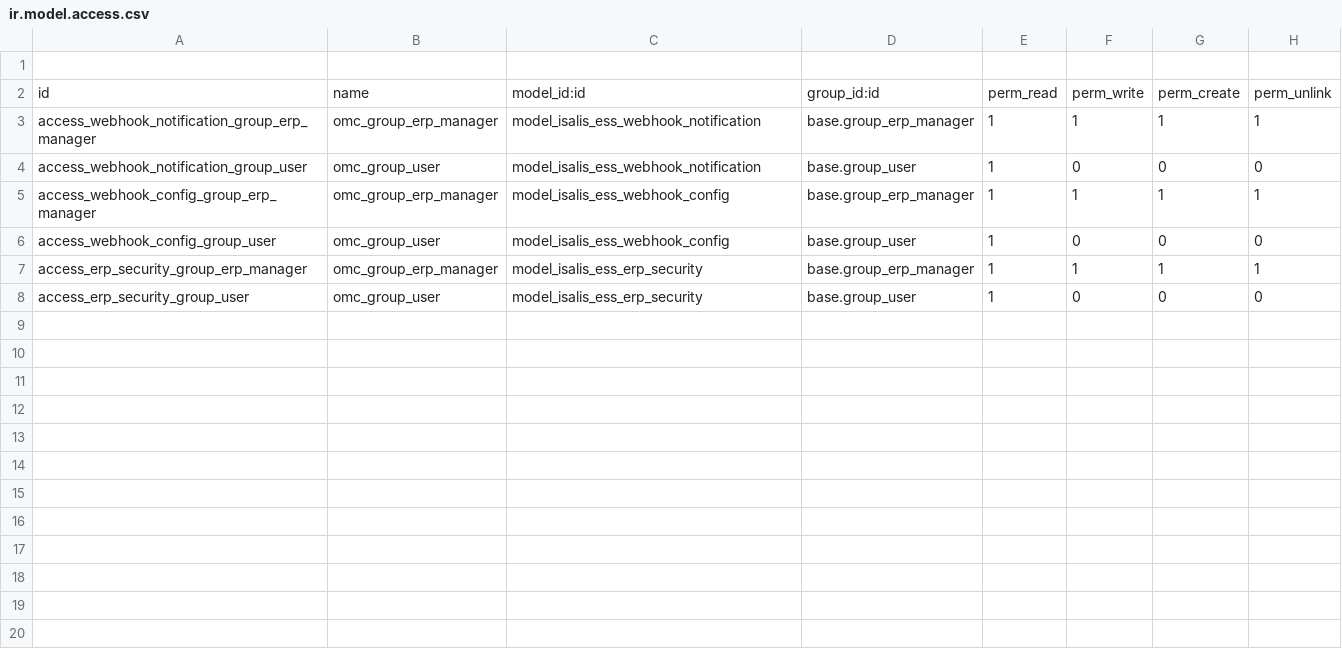
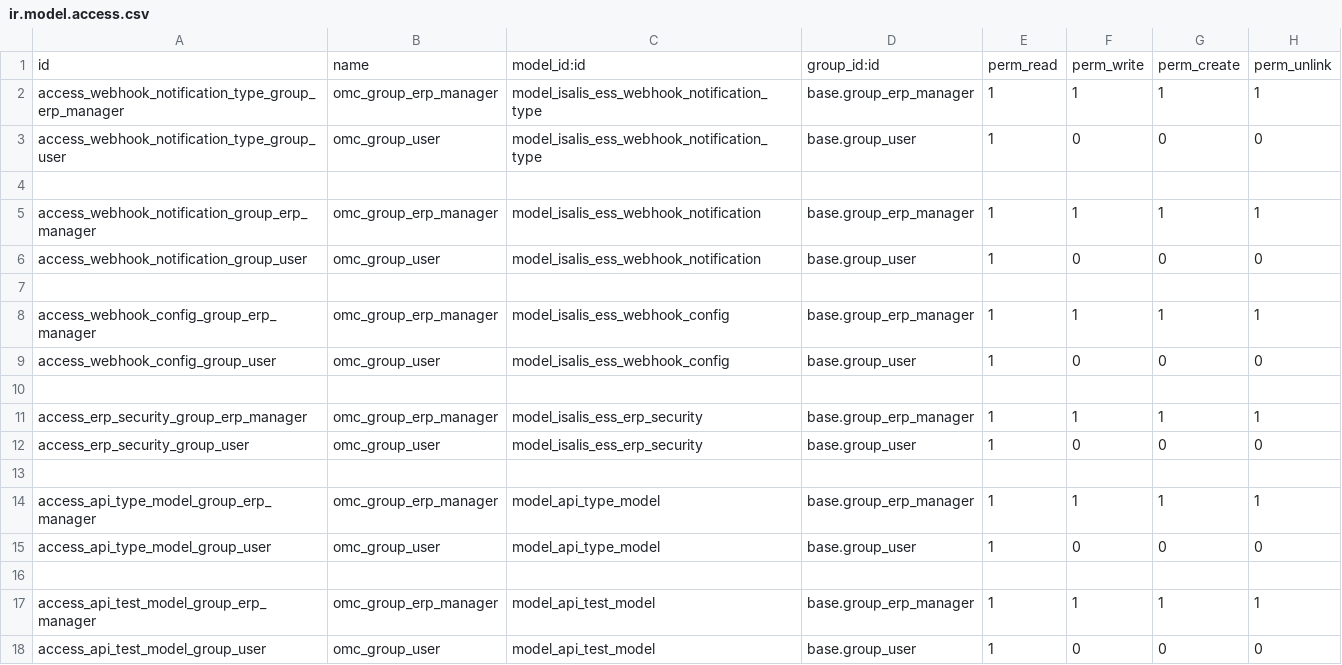
Before and after one commit to saalees/isalis_api_config, a CSV file: security/ir.model.access.csv, drawn as a sheet.

```diff
--- a/security/ir.model.access.csv
+++ b/security/ir.model.access.csv
@@ -1,8 +1,18 @@
+id,name,model_id:id,group_id:id,perm_read,perm_write,perm_create,perm_unlink
+access_webhook_notification_type_group_erp_manager,omc_group_erp_manager,model_isalis_ess_webhook_notification_type,base.group_erp_manager,1,1,1,1
+access_webhook_notification_type_group_user,omc_group_user,model_isalis_ess_webhook_notification_type,base.group_user,1,0,0,0
 
-id,name,model_id:id,group_id:id,perm_read,perm_write,perm_create,perm_unlink
 access_webhook_notification_group_erp_manager,omc_group_erp_manager,model_isalis_ess_webhook_notification,base.group_erp_manager,1,1,1,1
 access_webhook_notification_group_user,omc_group_user,model_isalis_ess_webhook_notification,base.group_user,1,0,0,0
+
 access_webhook_config_group_erp_manager,omc_group_erp_manager,model_isalis_ess_webhook_config,base.group_erp_manager,1,1,1,1
 access_webhook_config_group_user,omc_group_user,model_isalis_ess_webhook_config,base.group_user,1,0,0,0
+
 access_erp_security_group_erp_manager,omc_group_erp_manager,model_isalis_ess_erp_security,base.group_erp_manager,1,1,1,1
 access_erp_security_group_user,omc_group_user,model_isalis_ess_erp_security,base.group_user,1,0,0,0
+
+access_api_type_model_group_erp_manager,omc_group_erp_manager,model_api_type_model,base.group_erp_manager,1,1,1,1
+access_api_type_model_group_user,omc_group_user,model_api_type_model,base.group_user,1,0,0,0
+
+access_api_test_model_group_erp_manager,omc_group_erp_manager,model_api_test_model,base.group_erp_manager,1,1,1,1
+access_api_test_model_group_user,omc_group_user,model_api_test_model,base.group_user,1,0,0,0
```
Also changed, not shown: 3 other files.
